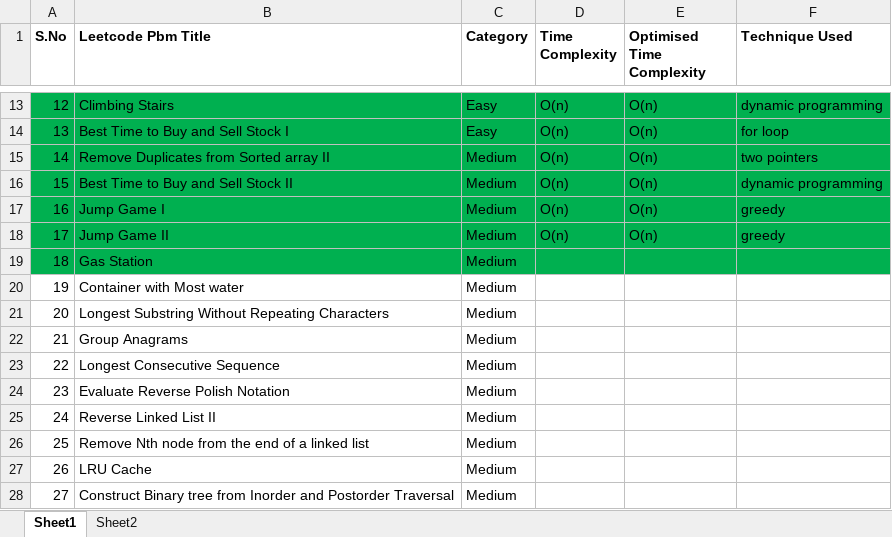
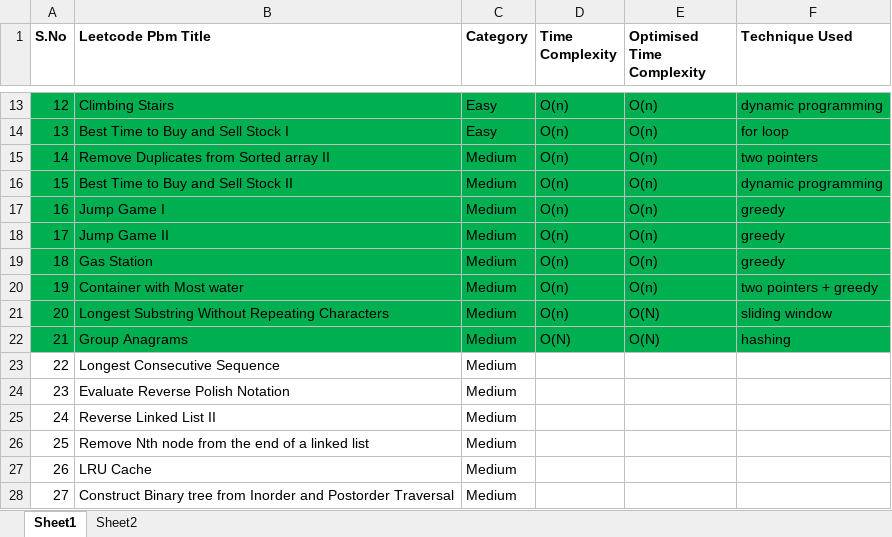
Before and after one commit to ShaliniSJ/50-days-challenge, an Excel workbook: SDE 2026 - Rating.xlsx, sheet Sheet1, drawn as a sheet; only a part is shown, gaps mark what is left out; values as stored, in another font and other column widths than the file's, no borders; the diff names each change by its address in the sheet, - before the commit and + after, or states it on an @@ line.

Commit message:
day 7 [17-03-2025]

```diff
--- a/SDE 2026 - Rating.xlsx (sheet Sheet1)
+++ b/SDE 2026 - Rating.xlsx (sheet Sheet1)
-D19:D21 (Time Complexity): (empty)
+D19:D21 (Time Complexity): O(n)
-E19:E20 (Optimised Time Complexity): (empty)
+E19:E20 (Optimised Time Complexity): O(n)
-F19 (Technique Used): (empty)
+F19 (Technique Used): greedy
-A20:F22 fill: none
+A20:F22 fill: #00B050
-F20 (Technique Used): (empty)
+F20 (Technique Used): two pointers + greedy
-E21:E22 (Optimised Time Complexity): (empty)
+E21:E22 (Optimised Time Complexity): O(N)
-F21 (Technique Used): (empty)
+F21 (Technique Used): sliding window
-D22 (Time Complexity): (empty)
+D22 (Time Complexity): O(N)
-F22 (Technique Used): (empty)
+F22 (Technique Used): hashing
```
